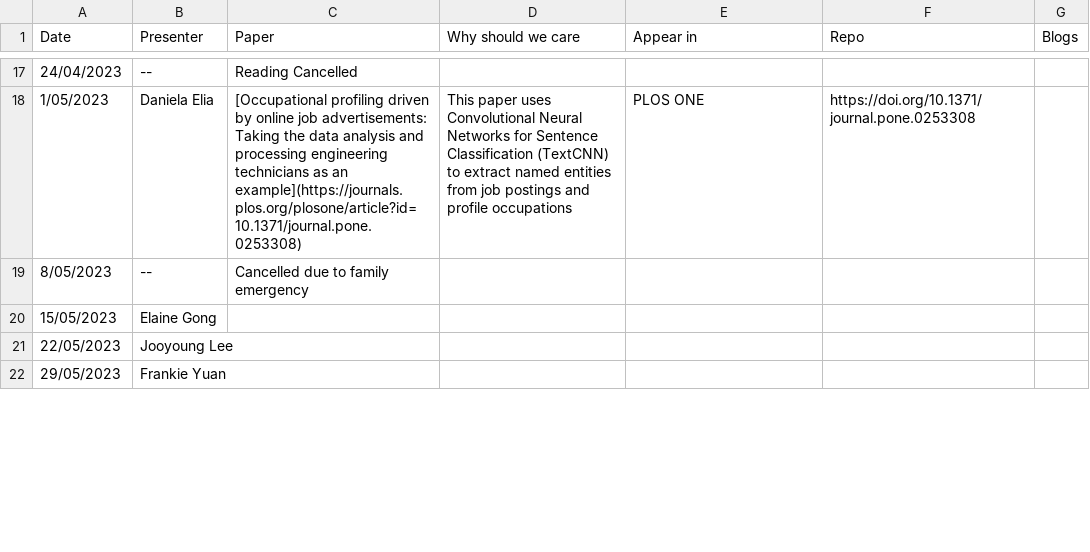
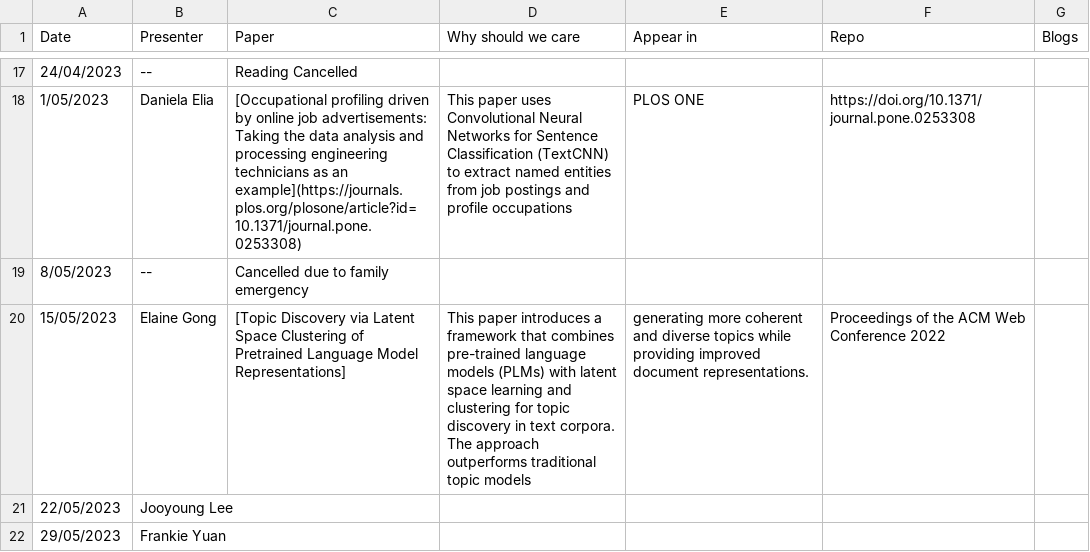
Before and after one commit to leagueofscholars/behavioral-ds.github.io, a CSV file: content/reading/reading_group_schedule.csv, drawn as a sheet; only a part is shown, gaps mark what is left out.

Commit message:
Update reading_group_schedule.csv

```diff
--- a/content/reading/reading_group_schedule.csv
+++ b/content/reading/reading_group_schedule.csv
@@ -19,3 +19,3 @@ Date,Presenter,Paper,Why should we care,Appear in,Repo,Blogs
 8/05/2023,--,Cancelled due to family emergency,,,,
-15/05/2023,Elaine Gong,,,,,
+15/05/2023,Elaine Gong,[Topic Discovery via Latent Space Clustering of Pretrained Language Model Representations],This paper introduces a framework that combines pre-trained language models (PLMs) with latent space learning and clustering for topic discovery in text corpora. The approach outperforms traditional topic models, generating more coherent and diverse topics while providing improved document representations.,Proceedings of the ACM Web Conference 2022,,
 22/05/2023,Jooyoung Lee,,,,,
```
